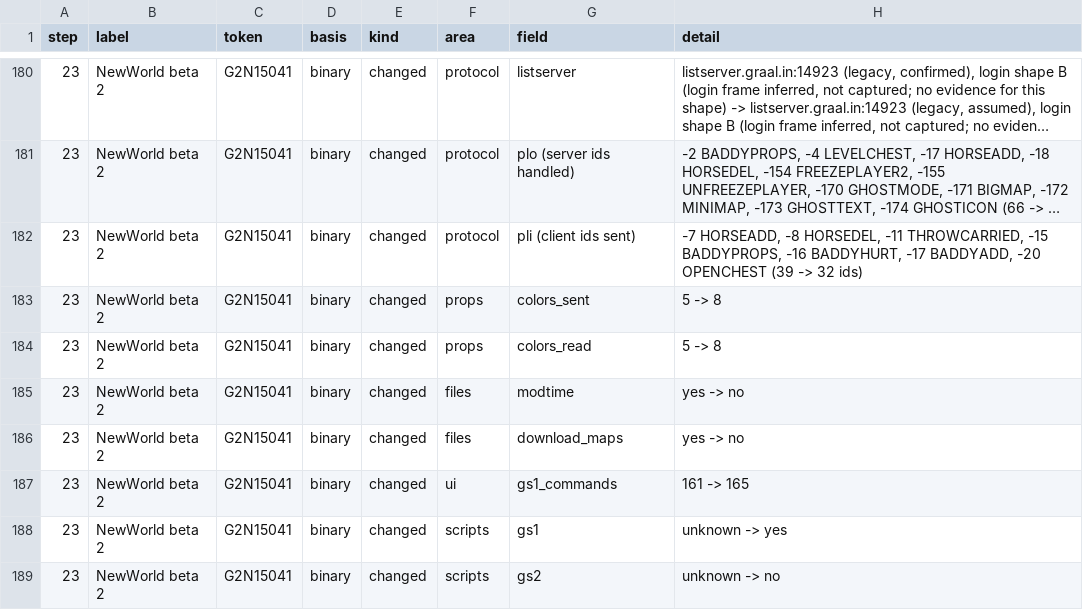
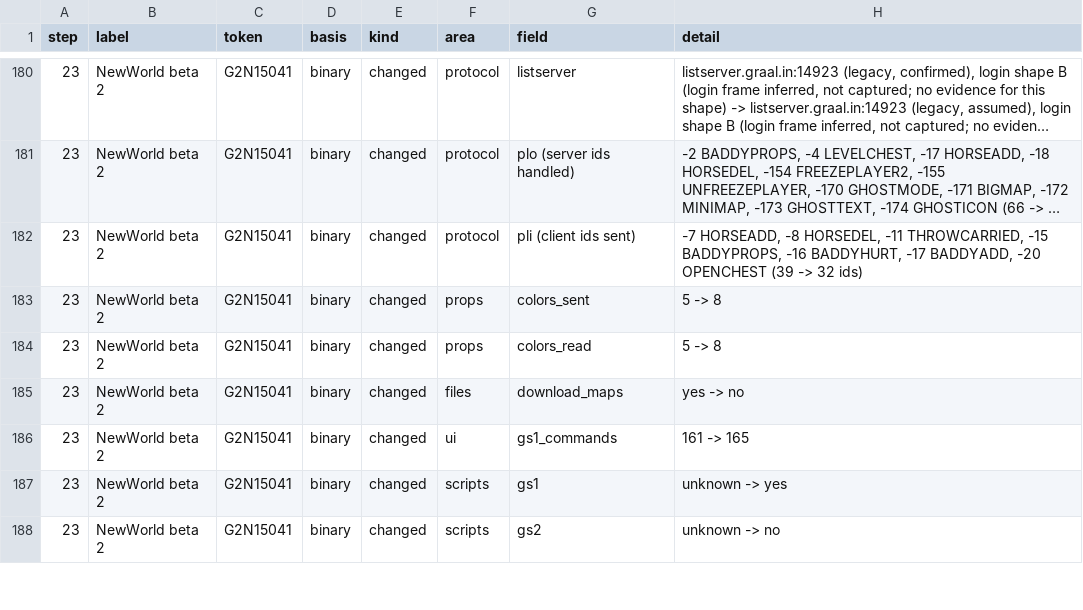
Before and after one commit to squirelworks/seihai-core, a TSV file: documentation/version-chain.tsv, drawn as a sheet; only a part is shown, gaps mark what is left out; long unchanged cells end in …; removed rows and columns are numbered as before the commit, all else as after; the diff covers the shown part only; the diff names each change by its address in the sheet, - before the commit and + after, or states it on an @@ line.

```diff
--- a/documentation/version-chain.tsv
+++ b/documentation/version-chain.tsv
-row 185: 23 | NewWorld beta 2 | G2N15041 | binary | changed | files | modtime | yes -> no
```
Also changed, not shown: 1 added row, 1 removed row and 4 edited cells elsewhere in this file, documentation/packet-layouts.tsv, documentation/profile-audit.tsv, 10 other files.
